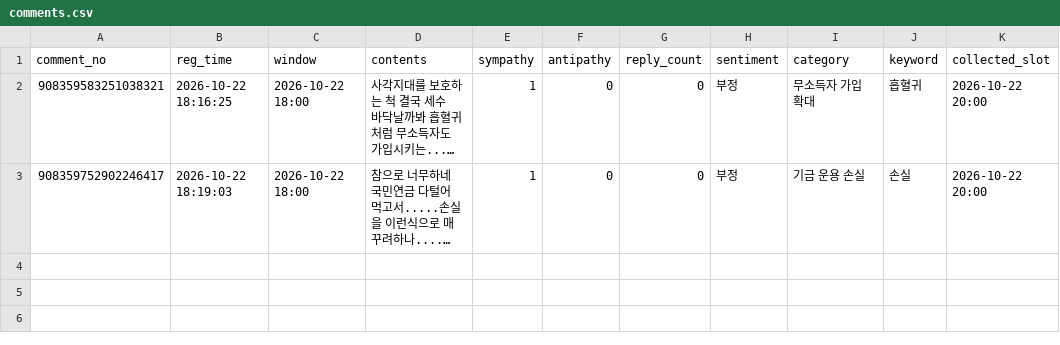
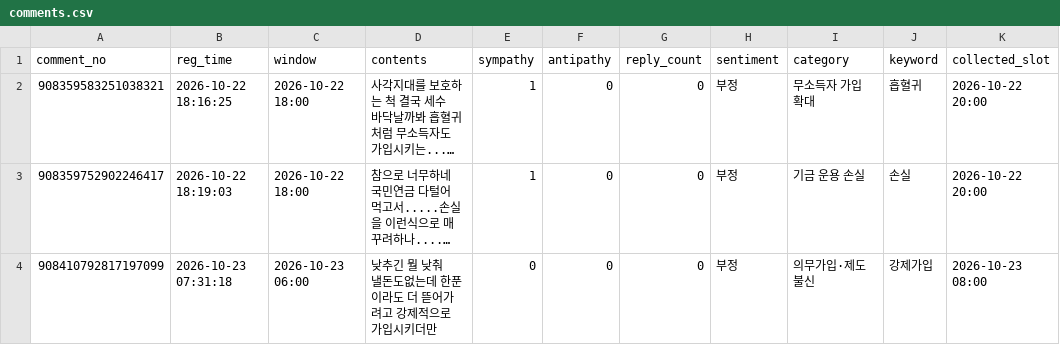
Before and after one commit to coatl47/news-comment-monitor, a CSV file: data/pension_nonincome_20261022/comments.csv, drawn as a sheet; long unchanged cells end in …; the diff names each change by its address in the sheet, - before the commit and + after, or states it on an @@ line.

```diff
--- a/data/pension_nonincome_20261022/comments.csv
+++ b/data/pension_nonincome_20261022/comments.csv
+row 4: 908410792817197099 | 2026-10-23 07:31:18 | 2026-10-23 06:00 | 낮추긴 뭘 낮춰 낼돈도없는데 한푼이라도 더 뜯어가려고 강제적으로 가입시키더만 | 0 | 0 | 0 | 부정 | 의무가입·제도 불신 | 강제가입 | 2026-10-23 08:00
```
Also changed, not shown: data/pension_marriage_20261022/comments.csv, data/pension_marriage_20261022/snapshots.csv, 10 other files.
